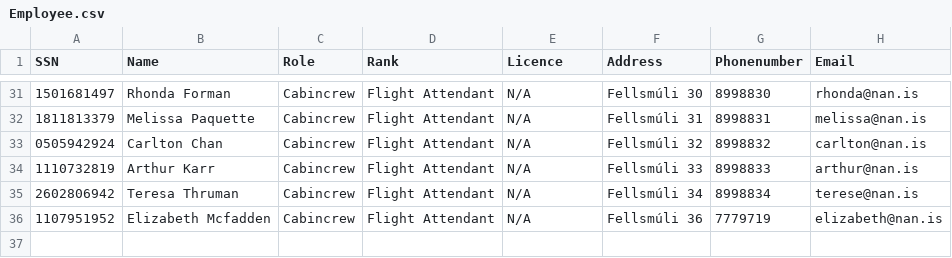
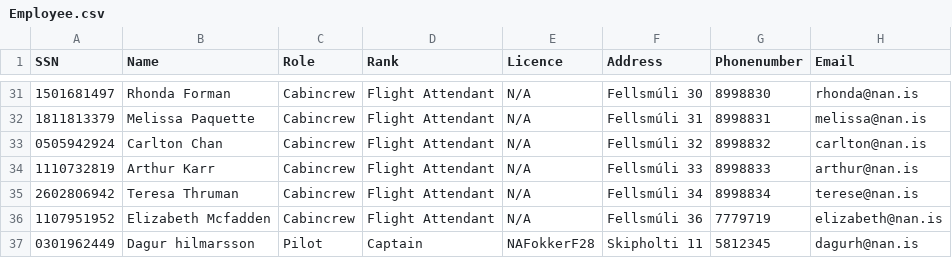
Before and after one commit to juliush16/Verklegt_1, a CSV file: Repo/Employee.csv, drawn as a sheet; only a part is shown, gaps mark what is left out; the diff names each change by its address in the sheet, - before the commit and + after, or states it on an @@ line.

```diff
--- a/Repo/Employee.csv
+++ b/Repo/Employee.csv
+row 37: 0301962449 | Dagur hilmarsson | Pilot | Captain | NAFokkerF28 | Skipholti 11 | 5812345 | dagurh@nan.is
```
Also changed, not shown: Repo/Destinations.csv, Repo/UpcomingFlights2.csv, 4 other files.
